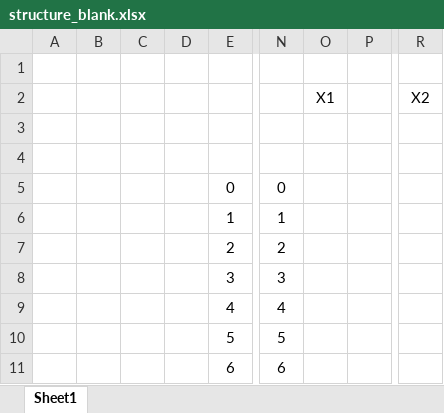
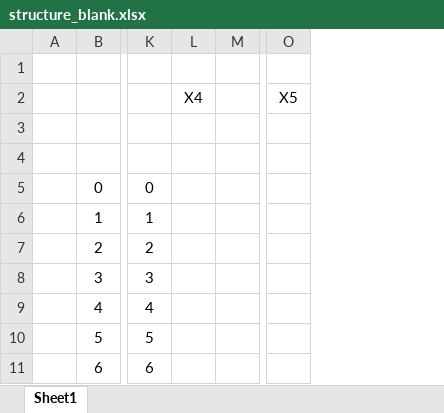
Before and after one commit to IgorBoyarshin/MagicBox, an Excel workbook: paper/structure_blank.xlsx, sheet Sheet1, drawn as a sheet; only a part is shown, gaps mark what is left out; values as stored, in another font and other column widths than the file's, no borders; charts and pictures not drawn; removed rows and columns are numbered as before the commit, all else as after; the diff names each change by its address in the sheet, - before the commit and + after, or states it on an @@ line.

```diff
--- a/paper/structure_blank.xlsx (sheet Sheet1)
+++ b/paper/structure_blank.xlsx (sheet Sheet1)
-column B, empty
-column C, empty
-column D, empty
-column O, row 2: X1
+column L, row 2: X4
-column R, row 2: X2
+column O, row 2: X5
```
Also changed, not shown: charts or pictures, 5 other files.
